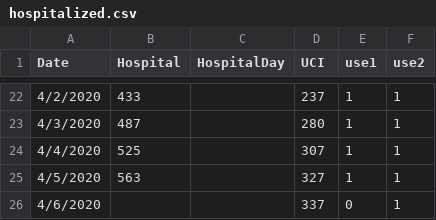
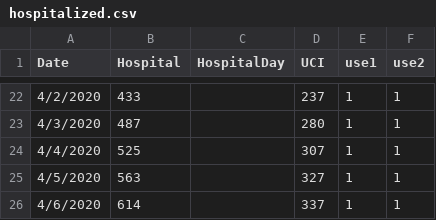
Before and after one commit to maibennett/code, a CSV file: covid/hospitalized.csv, drawn as a sheet; only a part is shown, gaps mark what is left out.

```diff
--- a/covid/hospitalized.csv
+++ b/covid/hospitalized.csv
@@ -25,2 +25,2 @@ Date,Hospital,HospitalDay,UCI,use1,use2
 4/5/2020,563,,327,1,1
-4/6/2020,,,337,0,1
+4/6/2020,614,,337,1,1
```
Also changed, not shown: covid/symptoms.csv.
